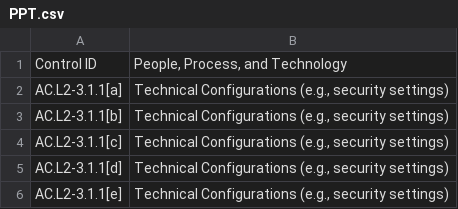
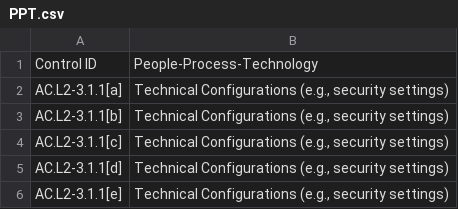
Before and after one commit to rodlatham/CMMC, a CSV file: PPT.csv, drawn as a sheet; only a part is shown.

Commit message:
Update PPT.csv

```diff
--- a/PPT.csv
+++ b/PPT.csv
@@ -1,2 +1,2 @@
-Control ID,"People, Process, and Technology"
+Control ID, People-Process-Technology
 AC.L2-3.1.1[a],"Technical Configurations (e.g., security settings)"
```
